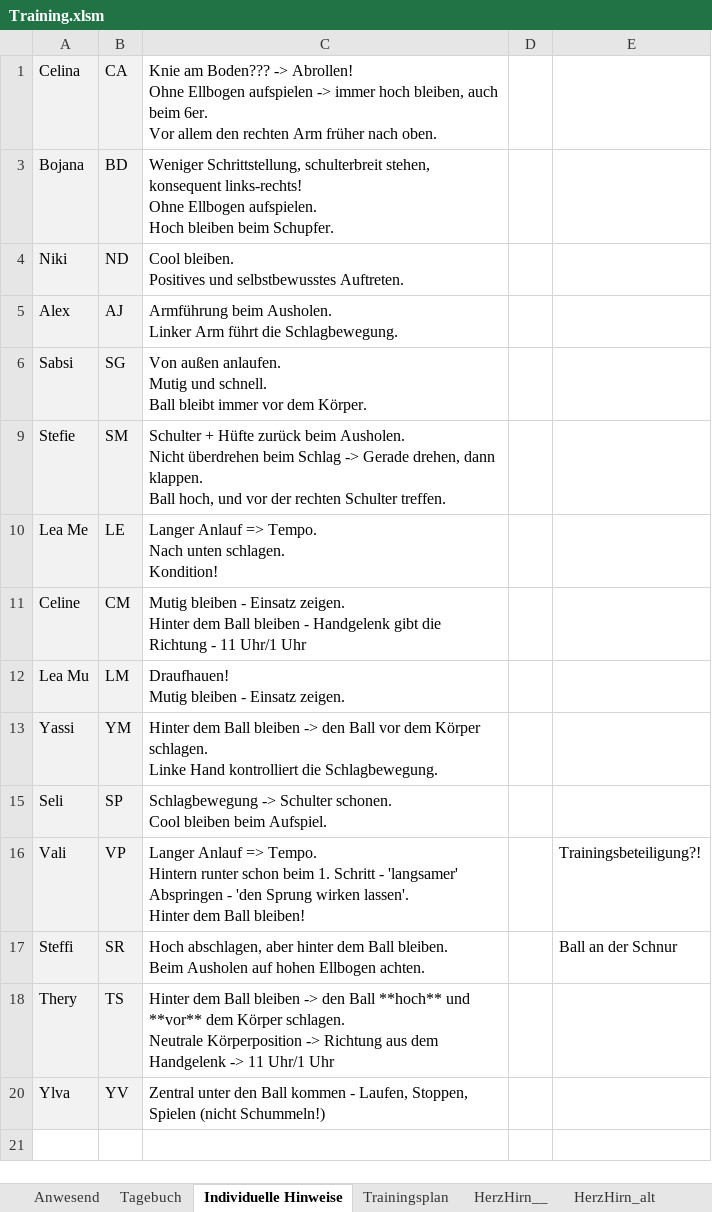
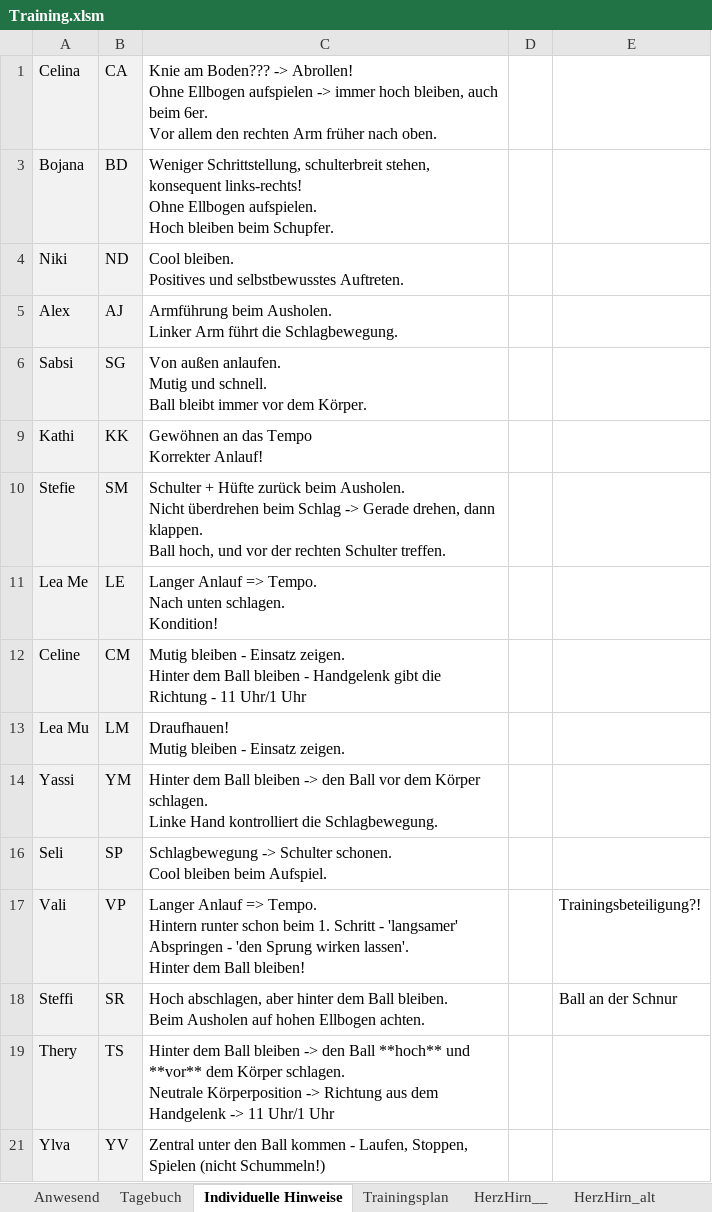
Before and after one commit to volleybase/brueckl-hotvolleys-source, an Excel workbook: _work/presence/excel/Training.xlsm, sheet Individuelle Hinweise, drawn as a sheet; values as stored, in another font and other column widths than the file's, no borders; charts and pictures not drawn; ↵ is a line break in a cell; the diff names each change by its address in the sheet, - before the commit and + after, or states it on an @@ line.

```diff
--- a/_work/presence/excel/Training.xlsm (sheet Individuelle Hinweise)
+++ b/_work/presence/excel/Training.xlsm (sheet Individuelle Hinweise)
+row 9: Kathi | KK | Gewöhnen an das Tempo ↵ Korrekter Anlauf!
```
Also changed, not shown: sheet Anwesend, sheet Tagebuch, formulas that keep their value, hidden cells, charts or pictures, 5 other files.
